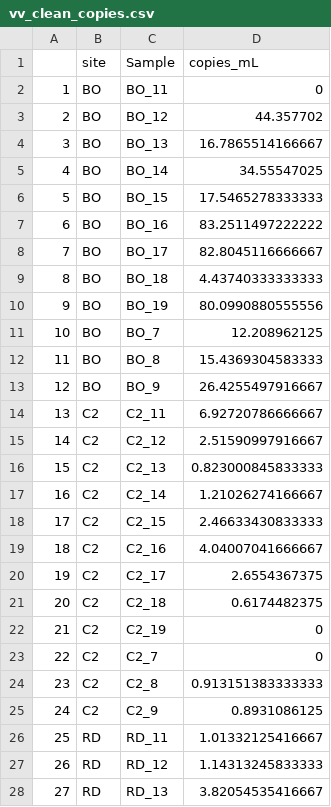
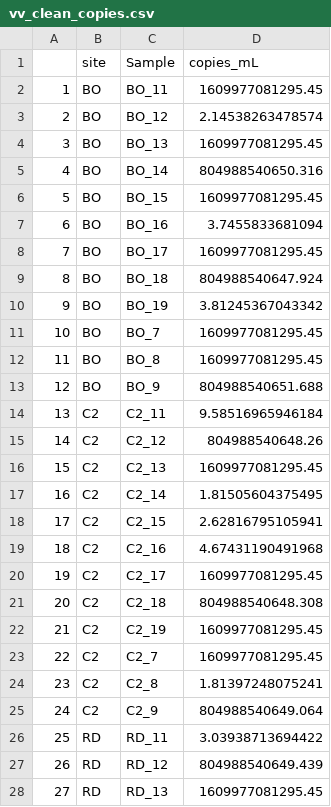
Before and after one commit to Nwgreen6283/NathanGreenslit-MADA-Project, a CSV file: data/processed_data/vv_clean_copies.csv, drawn as a sheet; only a part is shown; the diff covers the shown part only.

```diff
--- a/data/processed_data/vv_clean_copies.csv
+++ b/data/processed_data/vv_clean_copies.csv
@@ -1,28 +1,28 @@
 "","site","Sample","copies_mL"
-"1","BO","BO_11",0
-"2","BO","BO_12",44.357702
-"3","BO","BO_13",16.7865514166667
-"4","BO","BO_14",34.55547025
-"5","BO","BO_15",17.5465278333333
-"6","BO","BO_16",83.2511497222222
-"7","BO","BO_17",82.8045116666667
-"8","BO","BO_18",4.43740333333333
-"9","BO","BO_19",80.0990880555556
-"10","BO","BO_7",12.208962125
-"11","BO","BO_8",15.4369304583333
-"12","BO","BO_9",26.4255497916667
-"13","C2","C2_11",6.92720786666667
-"14","C2","C2_12",2.51590997916667
-"15","C2","C2_13",0.823000845833333
-"16","C2","C2_14",1.21026274166667
-"17","C2","C2_15",2.46633430833333
-"18","C2","C2_16",4.04007041666667
-"19","C2","C2_17",2.6554367375
-"20","C2","C2_18",0.6174482375
-"21","C2","C2_19",0
-"22","C2","C2_7",0
-"23","C2","C2_8",0.913151383333333
-"24","C2","C2_9",0.8931086125
-"25","RD","RD_11",1.01332125416667
-"26","RD","RD_12",1.14313245833333
-"27","RD","RD_13",3.82054535416667
+"1","BO","BO_11",1609977081295.45
+"2","BO","BO_12",2.14538263478574
+"3","BO","BO_13",1609977081295.45
+"4","BO","BO_14",804988540650.316
+"5","BO","BO_15",1609977081295.45
+"6","BO","BO_16",3.7455833681094
+"7","BO","BO_17",1609977081295.45
+"8","BO","BO_18",804988540647.924
+"9","BO","BO_19",3.81245367043342
+"10","BO","BO_7",1609977081295.45
+"11","BO","BO_8",1609977081295.45
+"12","BO","BO_9",804988540651.688
+"13","C2","C2_11",9.58516965946184
+"14","C2","C2_12",804988540648.26
+"15","C2","C2_13",1609977081295.45
+"16","C2","C2_14",1.81505604375495
+"17","C2","C2_15",2.62816795105941
+"18","C2","C2_16",4.67431190491968
+"19","C2","C2_17",1609977081295.45
+"20","C2","C2_18",804988540648.308
+"21","C2","C2_19",1609977081295.45
+"22","C2","C2_7",1609977081295.45
+"23","C2","C2_8",1.81397248075241
+"24","C2","C2_9",804988540649.064
+"25","RD","RD_11",3.03938713694422
+"26","RD","RD_12",804988540649.439
+"27","RD","RD_13",1609977081295.45
```
Also changed, not shown: 9 edited cells elsewhere in this file, data/processed_data/vv_clean_copies_date.csv, data/raw_data/vv_qPCR_daily_0.csv, 4 other files.
